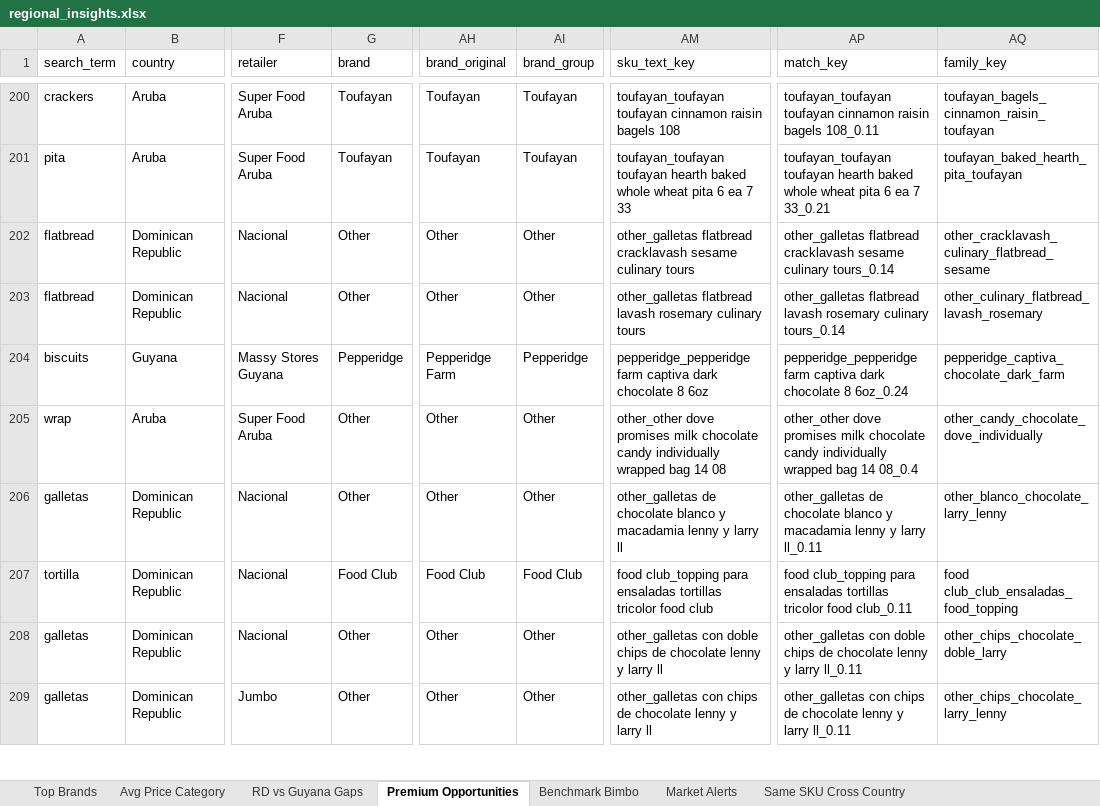
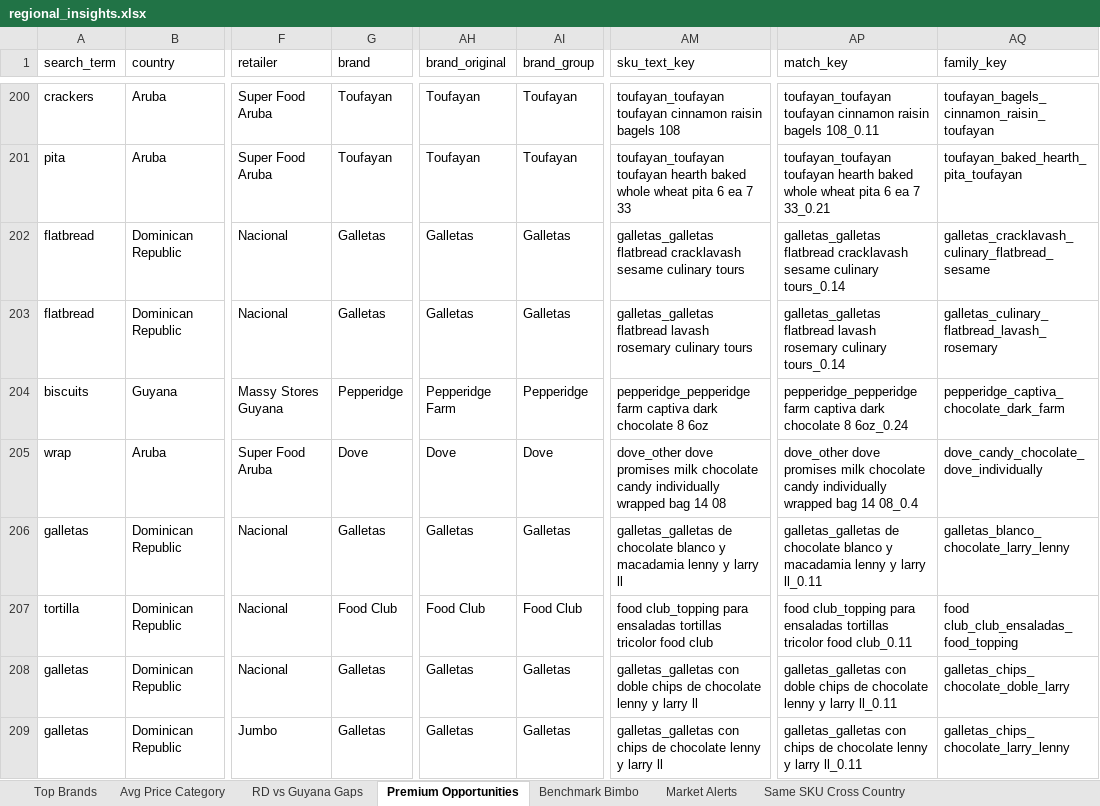
Before and after one commit to Colmau1971/caribbean_retail_ai, an Excel workbook: streamlit_data/regional_insights.xlsx, sheet Premium Opportunities, drawn as a sheet; only a part is shown, gaps mark what is left out; values as stored, in another font and other column widths than the file's, no borders; the diff covers the shown part only; the diff names each change by its address in the sheet, - before the commit and + after, or states it on an @@ line.

Commit message:
Improve brand normalization and refresh analytics

```diff
--- a/streamlit_data/regional_insights.xlsx (sheet Premium Opportunities)
+++ b/streamlit_data/regional_insights.xlsx (sheet Premium Opportunities)
-G202:G203 (brand): Other
+G202:G203 (brand): Galletas
-AH202:AH203 (brand_original): Other
+AH202:AH203 (brand_original): Galletas
-AI202:AI203 (brand_group): Other
+AI202:AI203 (brand_group): Galletas
-AM202 (sku_text_key): other_galletas flatbread cracklavash…
+AM202 (sku_text_key): galletas_galletas flatbread cracklavash…
-AP202 (match_key): other_galletas flatbread cracklavash…
+AP202 (match_key): galletas_galletas flatbread cracklavash…
-AQ202 (family_key): other_cracklavash_culinary_flatbread_sesame
+AQ202 (family_key): galletas_cracklavash_culinary_flatbread_sesame
-AM203 (sku_text_key): other_galletas flatbread lavash…
+AM203 (sku_text_key): galletas_galletas flatbread lavash…
-AP203 (match_key): other_galletas flatbread lavash…
+AP203 (match_key): galletas_galletas flatbread lavash…
-AQ203 (family_key): other_culinary_flatbread_lavash_rosemary
+AQ203 (family_key): galletas_culinary_flatbread_lavash_rosemary
-G205 (brand): Other
+G205 (brand): Dove
-AH205 (brand_original): Other
+AH205 (brand_original): Dove
-AI205 (brand_group): Other
+AI205 (brand_group): Dove
-AM205 (sku_text_key): other_other dove promises…
+AM205 (sku_text_key): dove_other dove promises…
-AP205 (match_key): other_other dove promises…
+AP205 (match_key): dove_other dove promises…
-AQ205 (family_key): other_candy_chocolate_dove_individually
+AQ205 (family_key): dove_candy_chocolate_dove_individually
-G206 (brand): Other
+G206 (brand): Galletas
-AH206 (brand_original): Other
+AH206 (brand_original): Galletas
-AI206 (brand_group): Other
+AI206 (brand_group): Galletas
-AM206 (sku_text_key): other_galletas de chocolate…
+AM206 (sku_text_key): galletas_galletas de chocolate…
-AP206 (match_key): other_galletas de chocolate…
+AP206 (match_key): galletas_galletas de chocolate…
-AQ206 (family_key): other_blanco_chocolate_larry_lenny
+AQ206 (family_key): galletas_blanco_chocolate_larry_lenny
-G208:G209 (brand): Other
+G208:G209 (brand): Galletas
-AH208:AH209 (brand_original): Other
+AH208:AH209 (brand_original): Galletas
-AI208:AI209 (brand_group): Other
+AI208:AI209 (brand_group): Galletas
-AM208 (sku_text_key): other_galletas con doble…
+AM208 (sku_text_key): galletas_galletas con doble…
-AP208 (match_key): other_galletas con doble…
+AP208 (match_key): galletas_galletas con doble…
-AQ208 (family_key): other_chips_chocolate_doble_larry
+AQ208 (family_key): galletas_chips_chocolate_doble_larry
-AM209 (sku_text_key): other_galletas con chips…
+AM209 (sku_text_key): galletas_galletas con chips…
-AP209 (match_key): other_galletas con chips…
+AP209 (match_key): galletas_galletas con chips…
-AQ209 (family_key): other_chips_chocolate_larry_lenny
+AQ209 (family_key): galletas_chips_chocolate_larry_lenny
```
Also changed, not shown: 1116 edited cells elsewhere in this sheet, sheet Top Brands, sheet Same SKU Cross Country, streamlit_data/price_alerts.xlsx.
